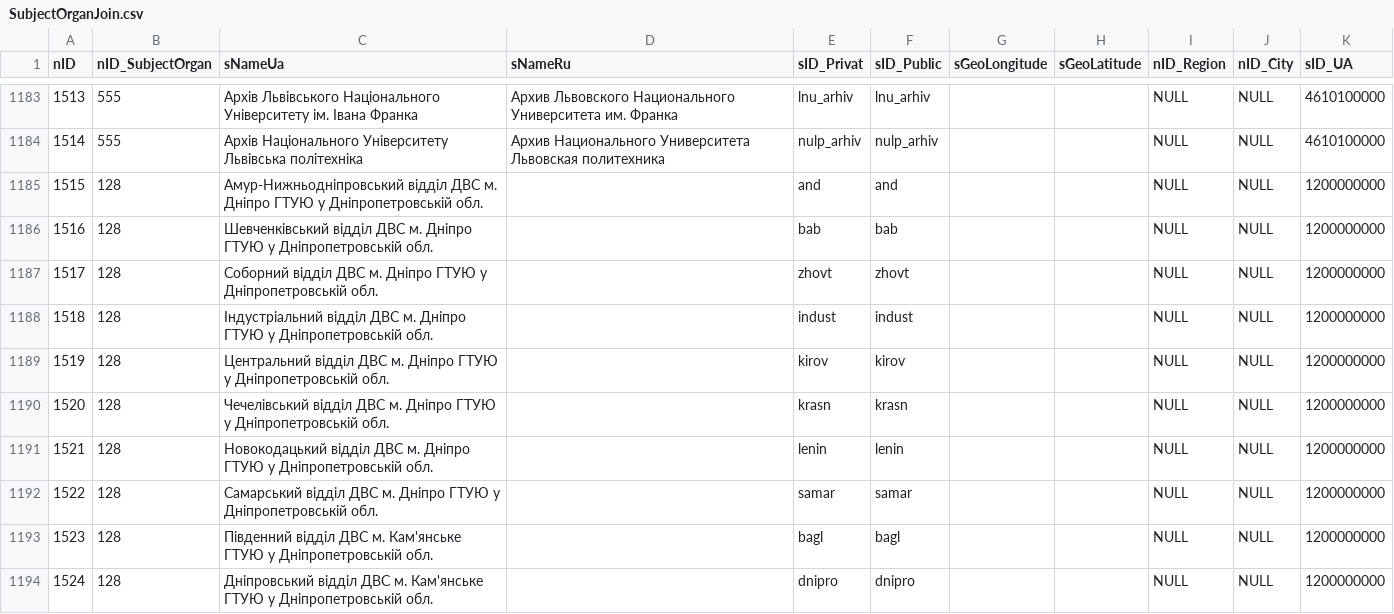
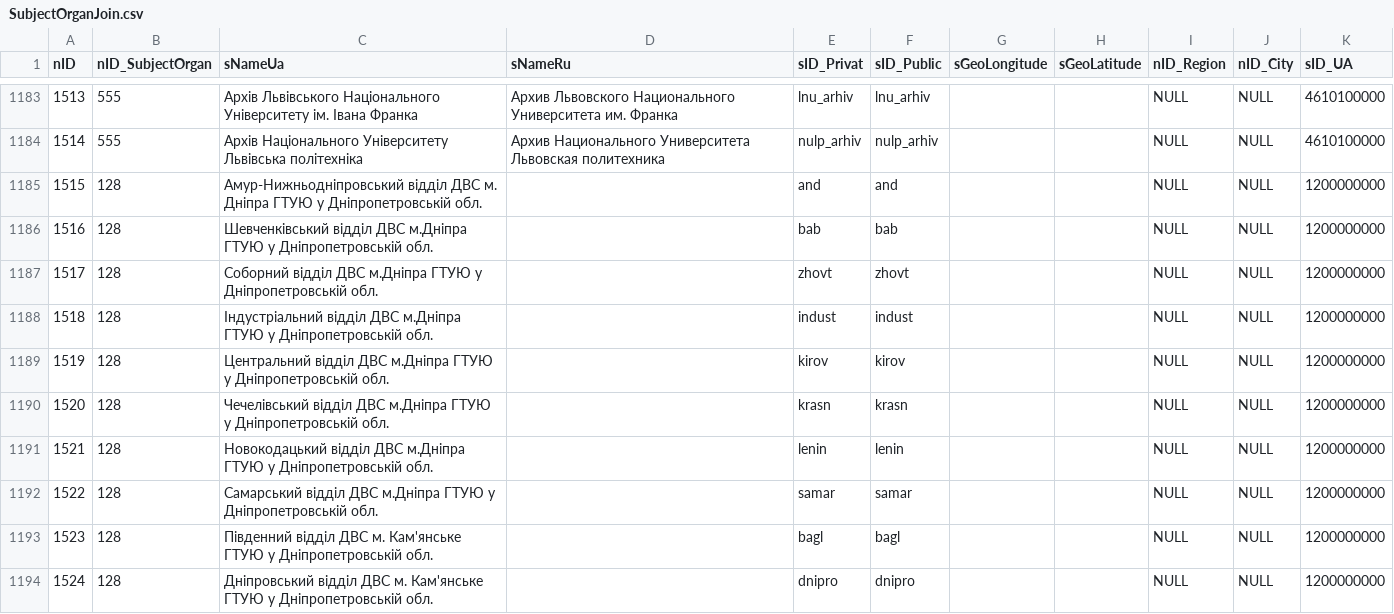
Before and after one commit to iGov-UA/i, a CSV file: wf-central/src/main/resources/data/prod/SubjectOrganJoin.csv, drawn as a sheet; only a part is shown, gaps mark what is left out.

Commit message:
fix Дніпро - днепрА

```diff
--- a/wf-central/src/main/resources/data/prod/SubjectOrganJoin.csv
+++ b/wf-central/src/main/resources/data/prod/SubjectOrganJoin.csv
@@ -1184,10 +1184,10 @@ nID;nID_SubjectOrgan;sNameUa;sNameRu;sID_Privat;sID_Public;sGeoLongitude;sGeoLat
 1514;555;Архів Національного Університету Львівська політехніка;Архив Национального Университета Львовская политехника;nulp_arhiv;nulp_arhiv; ; ;NULL;NULL;4610100000
-1515;128;Амур-Нижньодніпровський відділ ДВС м. Дніпро ГТУЮ у Дніпропетровській обл.;;and;and; ; ;NULL;NULL;1200000000
-1516;128;Шевченківський відділ ДВС м. Дніпро ГТУЮ у Дніпропетровській обл.;;bab;bab; ; ;NULL;NULL;1200000000
-1517;128;Соборний відділ ДВС м.  Дніпро ГТУЮ у Дніпропетровській обл.;;zhovt;zhovt; ; ;NULL;NULL;1200000000
-1518;128;Індустріальний відділ ДВС м.  Дніпро ГТУЮ у Дніпропетровській обл.;;indust;indust; ; ;NULL;NULL;1200000000
-1519;128;Центральний відділ ДВС м.  Дніпро ГТУЮ у Дніпропетровській обл.;;kirov;kirov; ; ;NULL;NULL;1200000000
-1520;128;Чечелівський відділ ДВС м.  Дніпро ГТУЮ у Дніпропетровській обл.;;krasn;krasn; ; ;NULL;NULL;1200000000
-1521;128;Новокодацький відділ ДВС м.  Дніпро ГТУЮ у Дніпропетровській обл.;;lenin;lenin; ; ;NULL;NULL;1200000000
-1522;128;Самарський відділ ДВС м.  Дніпро ГТУЮ у Дніпропетровській обл.;;samar;samar; ; ;NULL;NULL;1200000000
+1515;128;Амур-Нижньодніпровський відділ ДВС м. Дніпра ГТУЮ у Дніпропетровській обл.;;and;and; ; ;NULL;NULL;1200000000
+1516;128;Шевченківський відділ ДВС м.Дніпра ГТУЮ у Дніпропетровській обл.;;bab;bab; ; ;NULL;NULL;1200000000
+1517;128;Соборний відділ ДВС м.Дніпра ГТУЮ у Дніпропетровській обл.;;zhovt;zhovt; ; ;NULL;NULL;1200000000
+1518;128;Індустріальний відділ ДВС м.Дніпра ГТУЮ у Дніпропетровській обл.;;indust;indust; ; ;NULL;NULL;1200000000
+1519;128;Центральний відділ ДВС м.Дніпра ГТУЮ у Дніпропетровській обл.;;kirov;kirov; ; ;NULL;NULL;1200000000
+1520;128;Чечелівський відділ ДВС м.Дніпра ГТУЮ у Дніпропетровській обл.;;krasn;krasn; ; ;NULL;NULL;1200000000
+1521;128;Новокодацький відділ ДВС м.Дніпра ГТУЮ у Дніпропетровській обл.;;lenin;lenin; ; ;NULL;NULL;1200000000
+1522;128;Самарський відділ ДВС м.Дніпра ГТУЮ у Дніпропетровській обл.;;samar;samar; ; ;NULL;NULL;1200000000
 1523;128;Південний відділ ДВС м. Кам'янське ГТУЮ у Дніпропетровській обл.;;bagl;bagl; ; ;NULL;NULL;1200000000
```
